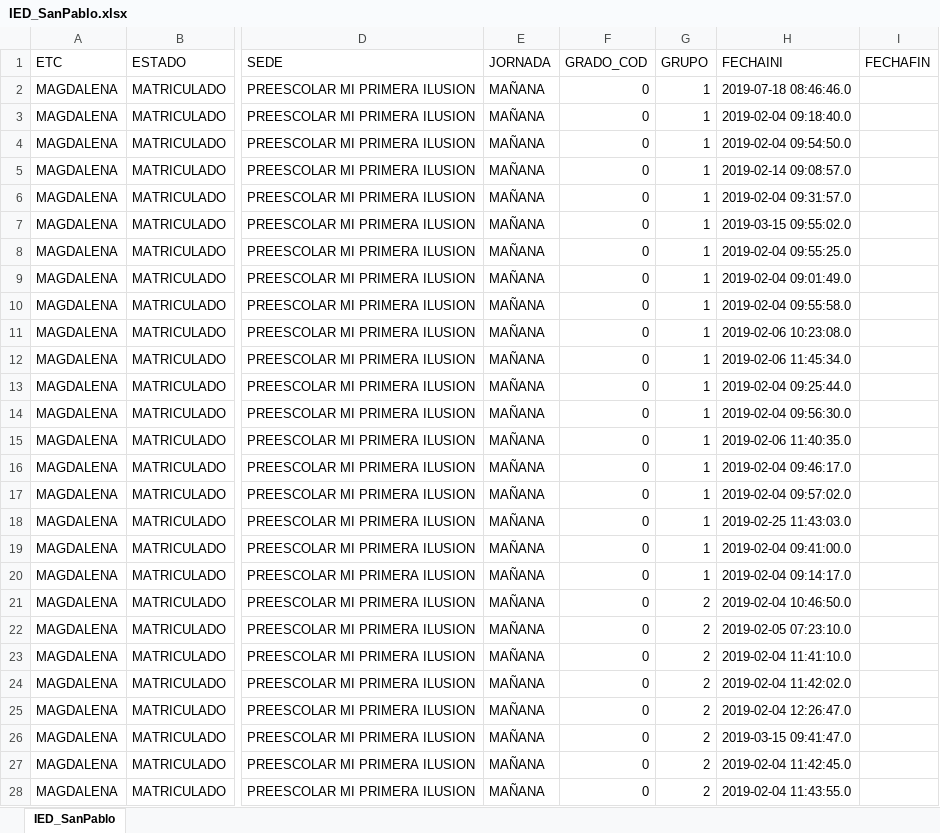
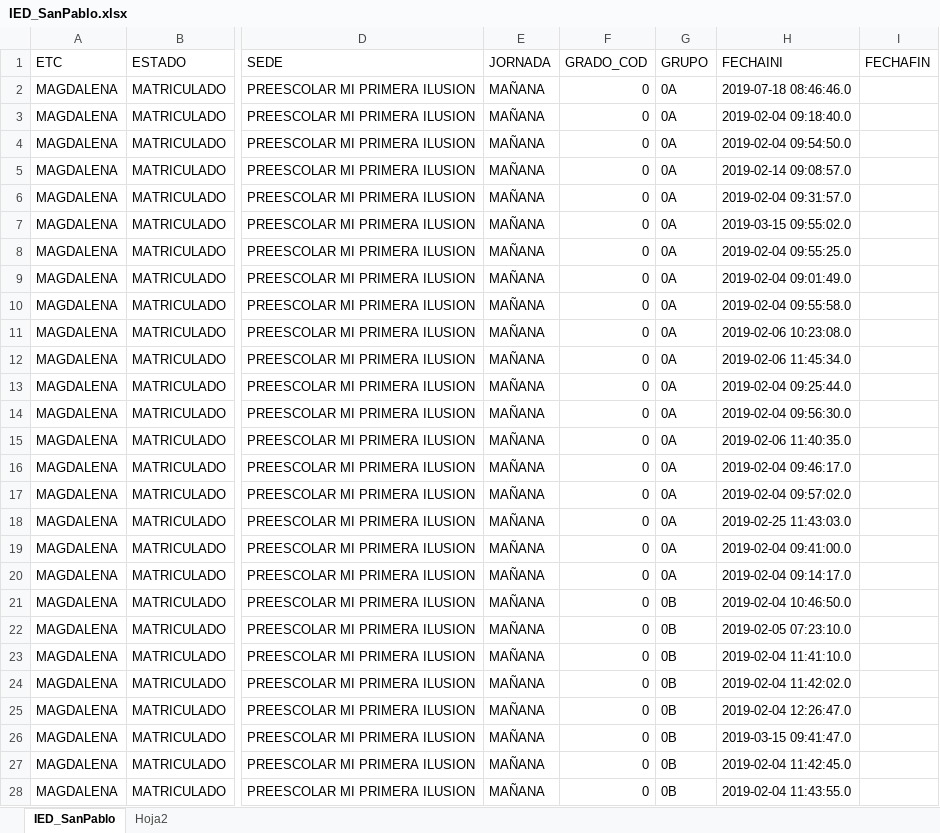
Before and after one commit to jmeza22/EscuelaT, an Excel workbook: Datos/IED_SanPablo.xlsx, sheet IED_SanPablo, drawn as a sheet; only a part is shown, gaps mark what is left out; values as stored, in another font and other column widths than the file's, no borders; the diff covers the shown part only; the diff names each change by its address in the sheet, - before the commit and + after, or states it on an @@ line.

```diff
--- a/Datos/IED_SanPablo.xlsx (sheet IED_SanPablo)
+++ b/Datos/IED_SanPablo.xlsx (sheet IED_SanPablo)
+sheet tab: Hoja2
-G2:G20 (GRUPO): 1
+G2:G20 (GRUPO): 0A
-G21:G28 (GRUPO): 2
+G21:G28 (GRUPO): 0B
```
Also changed, not shown: 595 edited cells elsewhere in this sheet, 17 other files.
